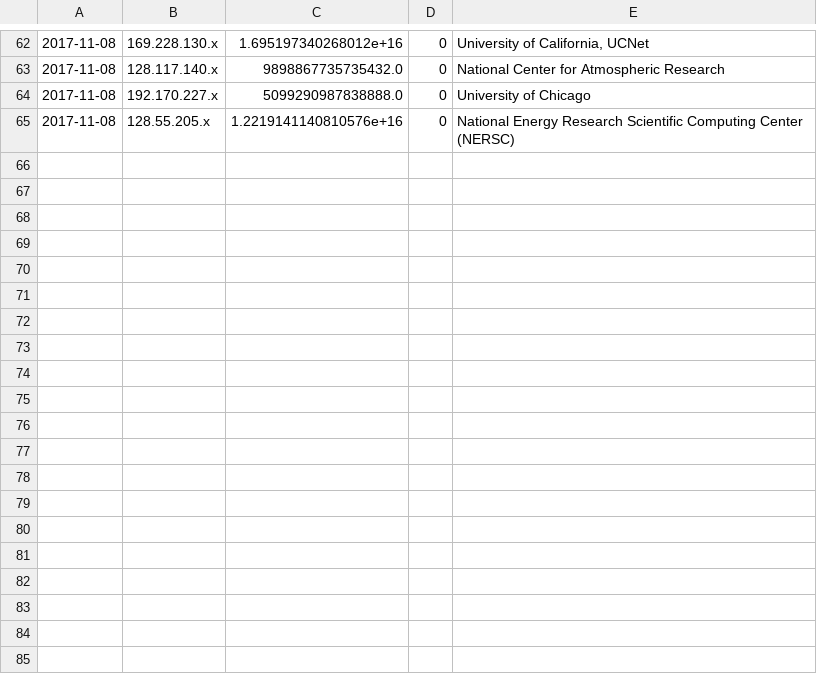
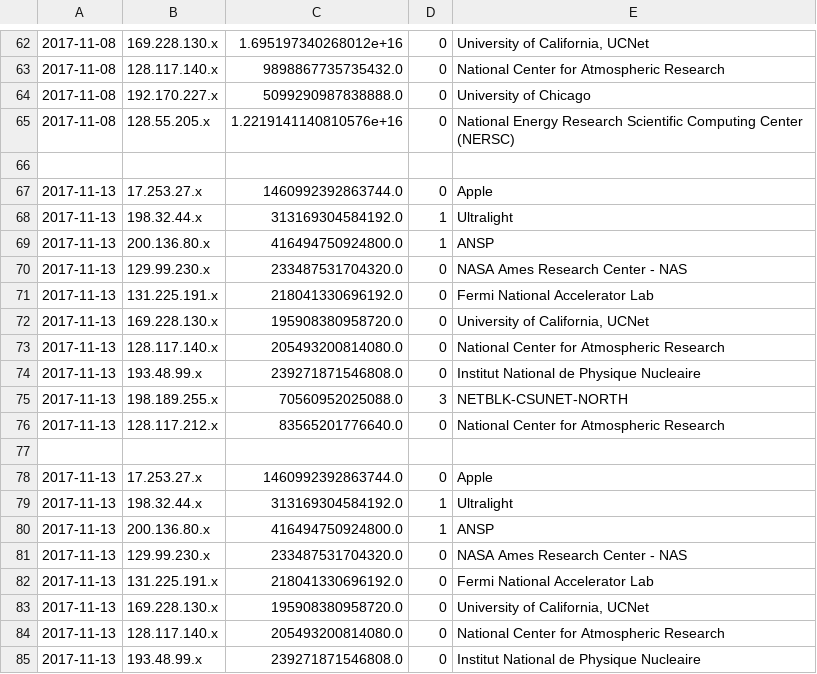
Before and after one commit to GlobalNOC/routeflow-bgp-analysis, a CSV file: Analysis.csv, drawn as a sheet; only a part is shown, gaps mark what is left out; the diff covers the shown part only.

```diff
--- a/Analysis.csv
+++ b/Analysis.csv
@@ -65 +65,21 @@
 2017-11-08,128.55.205.x,1.2219141140810576e+16,0,National Energy Research Scientific Computing Center (NERSC)
+
+2017-11-13,17.253.27.x,1460992392863744.0,0,Apple
+2017-11-13,198.32.44.x,313169304584192.0,1,Ultralight
+2017-11-13,200.136.80.x,416494750924800.0,1,ANSP
+2017-11-13,129.99.230.x,233487531704320.0,0,NASA Ames Research Center - NAS
+2017-11-13,131.225.191.x,218041330696192.0,0,Fermi National Accelerator Lab
+2017-11-13,169.228.130.x,195908380958720.0,0,"University of California, UCNet"
+2017-11-13,128.117.140.x,205493200814080.0,0,National Center for Atmospheric Research
+2017-11-13,193.48.99.x,239271871546808.0,0,Institut National de Physique Nucleaire
+2017-11-13,198.189.255.x,70560952025088.0,3,NETBLK-CSUNET-NORTH
+2017-11-13,128.117.212.x,83565201776640.0,0,National Center for Atmospheric Research
+
+2017-11-13,17.253.27.x,1460992392863744.0,0,Apple
+2017-11-13,198.32.44.x,313169304584192.0,1,Ultralight
+2017-11-13,200.136.80.x,416494750924800.0,1,ANSP
+2017-11-13,129.99.230.x,233487531704320.0,0,NASA Ames Research Center - NAS
+2017-11-13,131.225.191.x,218041330696192.0,0,Fermi National Accelerator Lab
+2017-11-13,169.228.130.x,195908380958720.0,0,"University of California, UCNet"
+2017-11-13,128.117.140.x,205493200814080.0,0,National Center for Atmospheric Research
+2017-11-13,193.48.99.x,239271871546808.0,0,Institut National de Physique Nucleaire
```
Also changed, not shown: 13 added rows elsewhere in this file, 18 other files.
